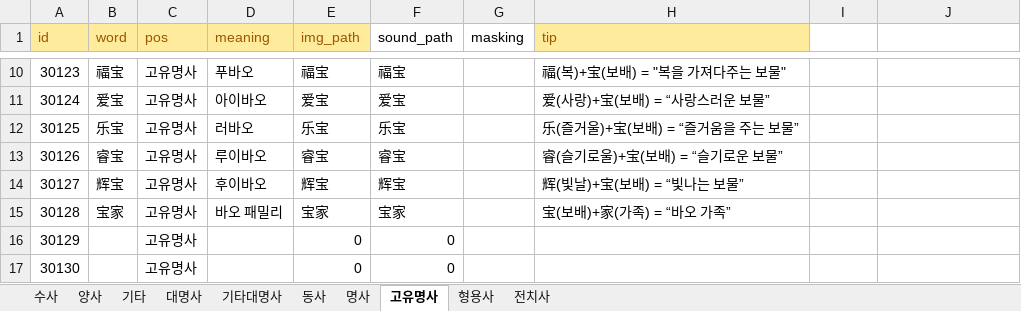
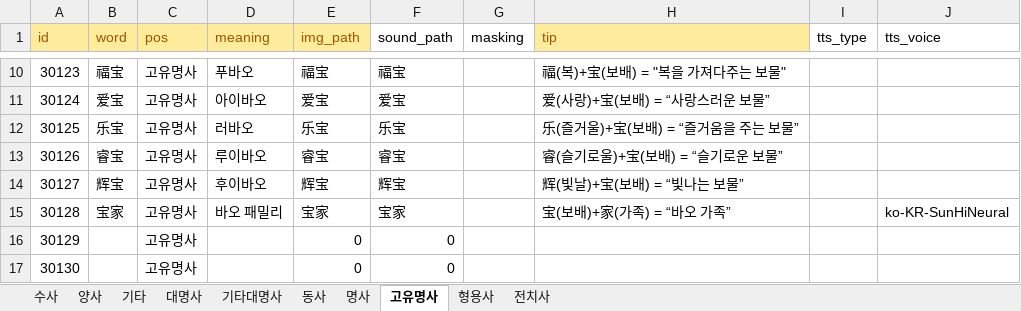
Before and after one commit to curryboy371/LVPD_Studio, an Excel workbook: resource/table/words.xlsx, sheet 고유명사, drawn as a sheet; only a part is shown, gaps mark what is left out; values as stored, in another font and other column widths than the file's, no borders; the diff names each change by its address in the sheet, - before the commit and + after, or states it on an @@ line.

```diff
--- a/resource/table/words.xlsx (sheet 고유명사)
+++ b/resource/table/words.xlsx (sheet 고유명사)
-I1: (empty)
+I1: tts_type
-J1: (empty)
+J1: tts_voice
-J15 (tts_voice): (empty)
+J15 (tts_voice): ko-KR-SunHiNeural
```
Also changed, not shown: resource/table/shorts_vocabulary_clips.xlsx, 12 other files.
